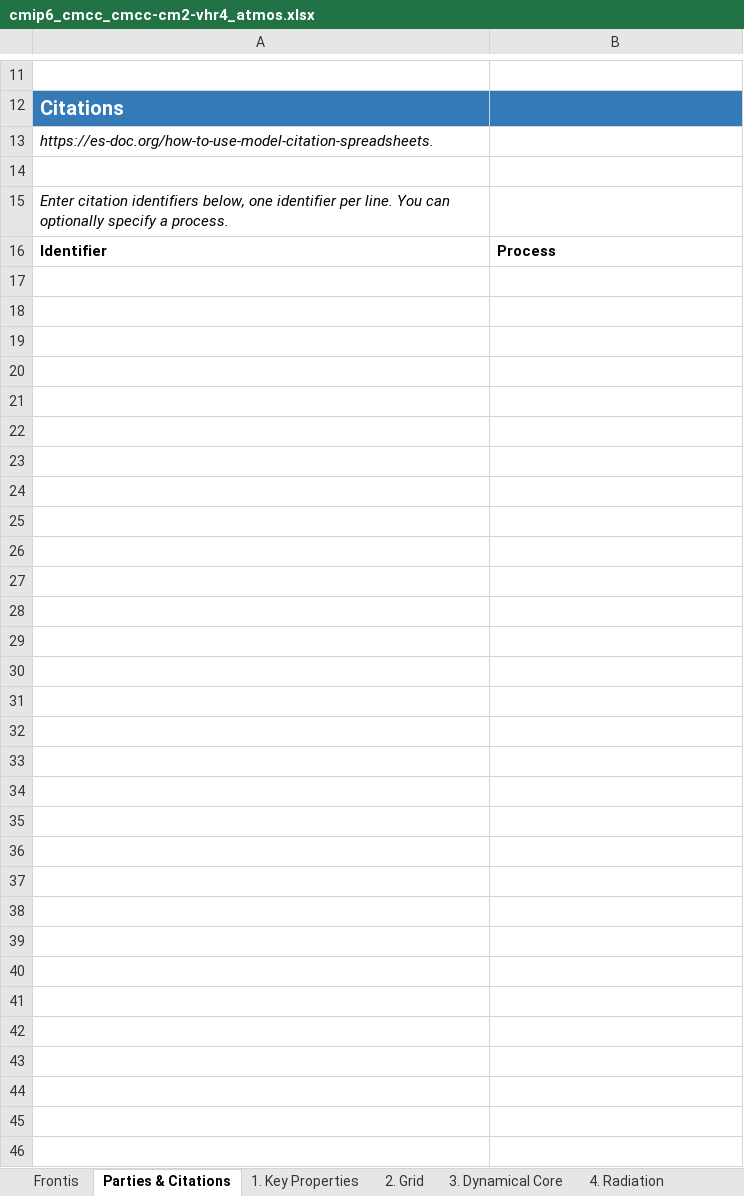
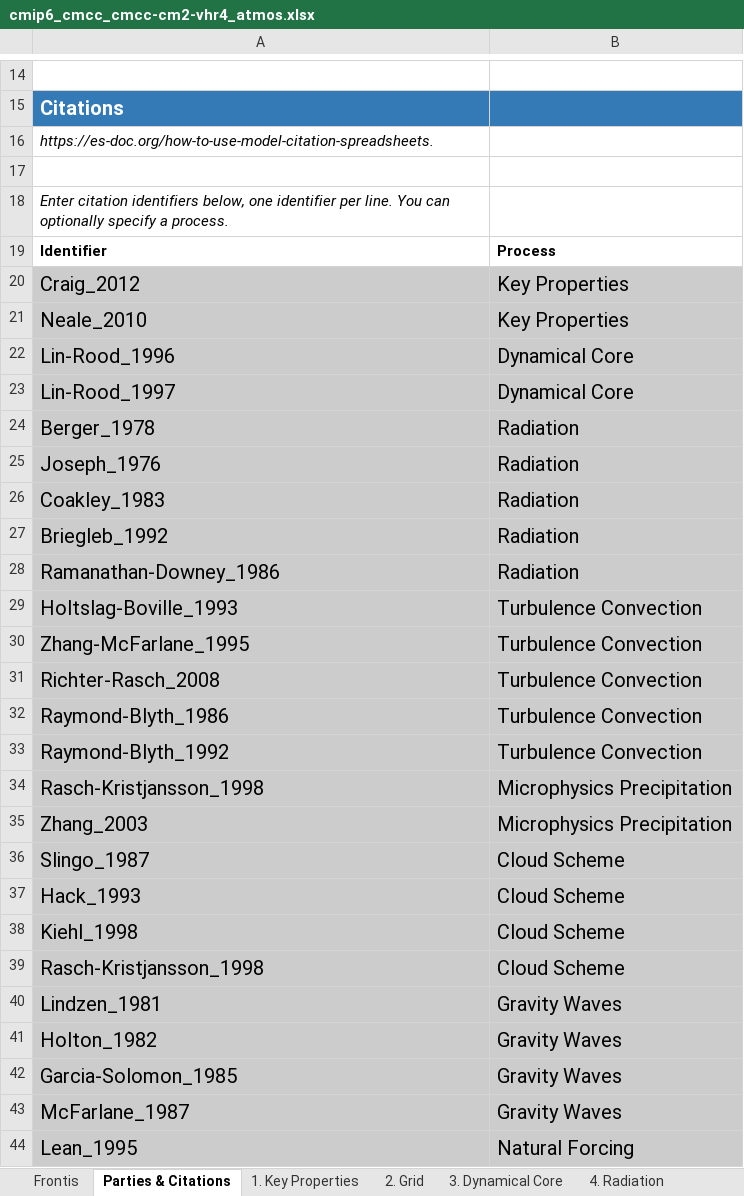
Before and after one commit to ES-DOC-INSTITUTIONAL/cmcc, an Excel workbook: cmip6/models/cmcc-cm2-vhr4/cmip6_cmcc_cmcc-cm2-vhr4_atmos.xlsx, sheet Parties & Citations, drawn as a sheet; only a part is shown, gaps mark what is left out; values as stored, in another font and other column widths than the file's, no borders; the diff covers the shown part only; the diff names each change by its address in the sheet, - before the commit and + after, or states it on an @@ line.

```diff
--- a/cmip6/models/cmcc-cm2-vhr4/cmip6_cmcc_cmcc-cm2-vhr4_atmos.xlsx (sheet Parties & Citations)
+++ b/cmip6/models/cmcc-cm2-vhr4/cmip6_cmcc_cmcc-cm2-vhr4_atmos.xlsx (sheet Parties & Citations)
+row 20: Craig_2012 | Key Properties
+row 21: Neale_2010 | Key Properties
+row 22: Lin-Rood_1996 | Dynamical Core
+row 23: Lin-Rood_1997 | Dynamical Core
+row 24: Berger_1978 | Radiation
+row 25: Joseph_1976 | Radiation
+row 26: Coakley_1983 | Radiation
+row 27: Briegleb_1992 | Radiation
+row 28: Ramanathan-Downey_1986 | Radiation
+row 29: Holtslag-Boville_1993 | Turbulence Convection
+row 30: Zhang-McFarlane_1995 | Turbulence Convection
+row 31: Richter-Rasch_2008 | Turbulence Convection
+row 32: Raymond-Blyth_1986 | Turbulence Convection
+row 33: Raymond-Blyth_1992 | Turbulence Convection
+row 34: Rasch-Kristjansson_1998 | Microphysics Precipitation
+row 35: Zhang_2003 | Microphysics Precipitation
+row 36: Slingo_1987 | Cloud Scheme
+row 37: Hack_1993 | Cloud Scheme
+row 38: Kiehl_1998 | Cloud Scheme
+row 39: Rasch-Kristjansson_1998 | Cloud Scheme
+row 40: Lindzen_1981 | Gravity Waves
+row 41: Holton_1982 | Gravity Waves
+row 42: Garcia-Solomon_1985 | Gravity Waves
+row 43: McFarlane_1987 | Gravity Waves
+row 44: Lean_1995 | Natural Forcing
```
Also changed, not shown: 3 added rows and 2 edited cells elsewhere in this sheet, sheet 2. Grid, sheet 1. Key Properties, sheet 9. Gravity Waves, sheet 10. Natural Forcing, sheet 5. Turbulence Convection, sheet 3. Dynamical Core, 4 more sheets, cmip6/models/cmcc-cm2-hr4/cmip6_cmcc_cmcc-cm2-hr4_aerosol.xlsx, cmip6/models/cmcc-cm2-hr4/cmip6_cmcc_cmcc-cm2-hr4_atmos.xlsx, 3 other files.
